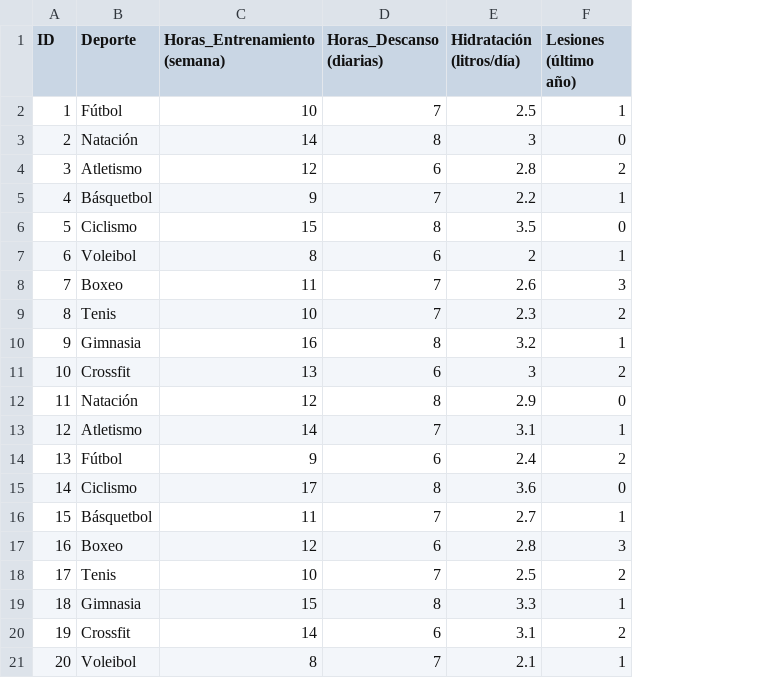
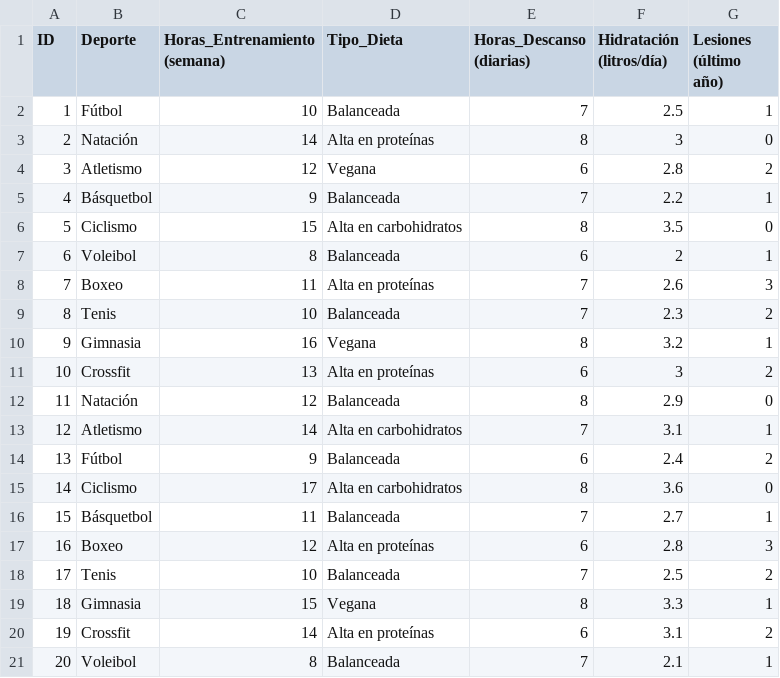
Before and after one commit to itzelgabrielaroquedelgado076-cell/Estad-stica2025B, a CSV file: DEPORTES_HÁBITOS.csv, drawn as a sheet; the diff names each change by its address in the sheet, - before the commit and + after, or states it on an @@ line.

Commit message:
Add files via upload

```diff
--- a/DEPORTES_HÁBITOS.csv
+++ b/DEPORTES_HÁBITOS.csv
+column D (Tipo_Dieta), rows 2-21: Balanceada | Alta en proteínas | Vegana | Balanceada | Alta en carbohidratos | Balanceada | Alta en proteínas | Balanceada | Vegana | Alta en proteínas | Balanceada | Alta en carbohidratos | Balanceada | Alta en carbohidratos | Balanceada | Alta en proteínas | Balanceada | Vegana | Alta en proteínas | Balanceada
```
